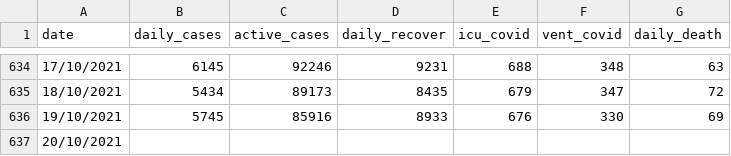
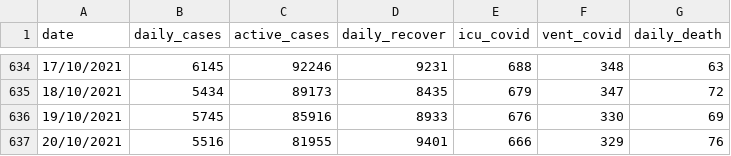
Before and after one commit to umaurosli/covid19_mys, a CSV file: covid19_mys_stats.csv, drawn as a sheet; only a part is shown, gaps mark what is left out.

Commit message:
Update covid19_mys_stats.csv

```diff
--- a/covid19_mys_stats.csv
+++ b/covid19_mys_stats.csv
@@ -636,2 +636,2 @@ date,daily_cases,active_cases,daily_recover,icu_covid,vent_covid,daily_death
 19/10/2021,5745,85916,8933,676,330,69
-20/10/2021,,,,,,
+20/10/2021,5516,81955,9401,666,329,76
```
